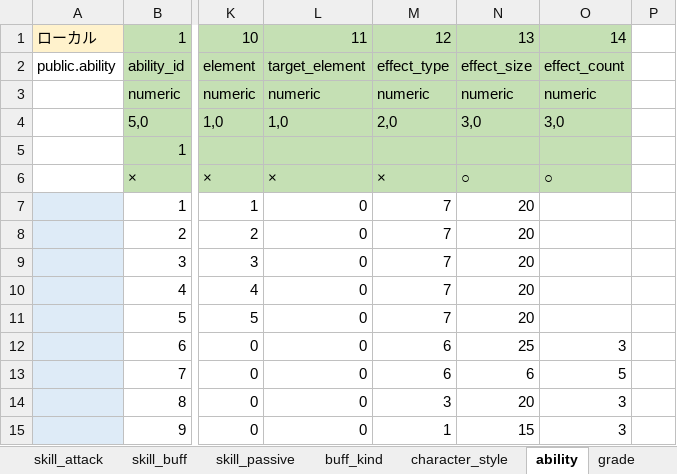
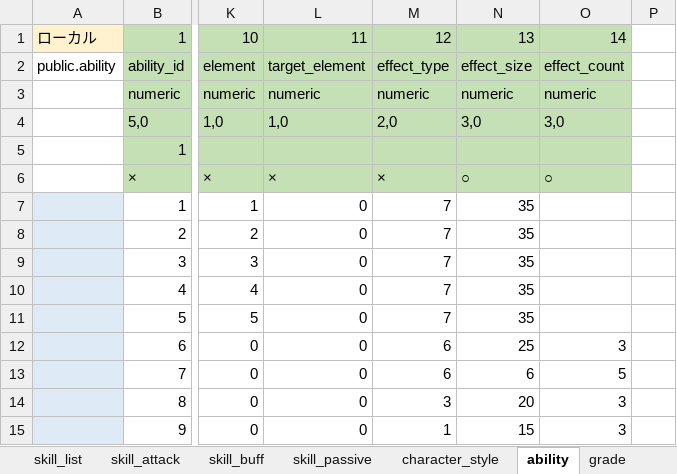
Before and after one commit to reliruleru00/hevburn, an Excel workbook: postgres.xlsm, sheet ability, drawn as a sheet; only a part is shown, gaps mark what is left out; values as stored, in another font and other column widths than the file's, no borders; charts and pictures not drawn; the diff names each change by its address in the sheet, - before the commit and + after, or states it on an @@ line.

```diff
--- a/postgres.xlsm (sheet ability)
+++ b/postgres.xlsm (sheet ability)
@@ sheet tab hidden: buff_kind @@
-N7:N11: 20
+N7:N11: 35
```
Also changed, not shown: sheet skill_passive, sheet skill_buff, 6 other files.
